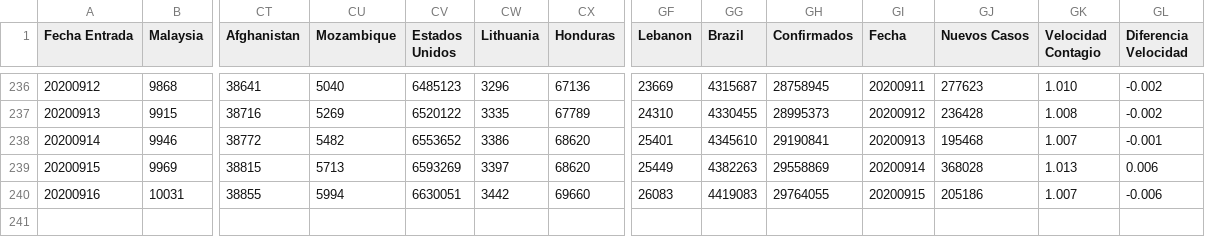
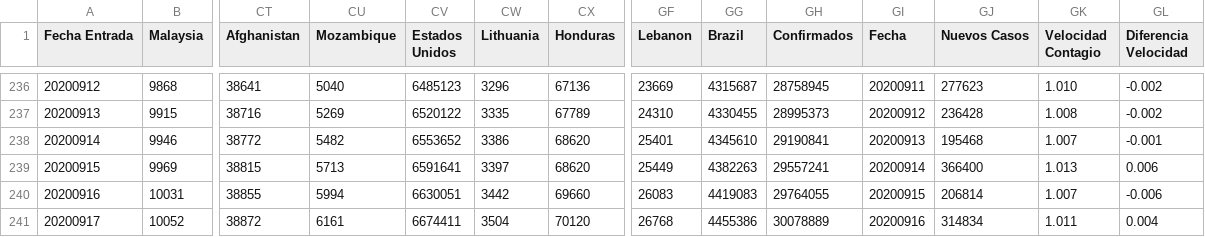
Before and after one commit to juanjmtzs/BI-COVID19, a CSV file: CONFIRMED_LOAD.csv, drawn as a sheet; only a part is shown, gaps mark what is left out; rows hold the shown columns only; the diff names each change by its address in the sheet, - before the commit and + after, or states it on an @@ line.

```diff
--- a/CONFIRMED_LOAD.csv
+++ b/CONFIRMED_LOAD.csv
-CV239 (Estados Unidos): 6593269
+CV239 (Estados Unidos): 6591641
-GH239 (Confirmados): 29558869
+GH239 (Confirmados): 29557241
-GJ239 (Nuevos Casos): 368028
+GJ239 (Nuevos Casos): 366400
-GJ240 (Nuevos Casos): 205186
+GJ240 (Nuevos Casos): 206814
+row 241: 20200917 | 10052 | 38872 | 6161 | 6674411 | 3504 | 70120 | 26768 | 4455386 | 30078889 | 20200916 | 314834 | 1.011 | 0.004
```
Also changed, not shown: DAILY_NEW_CONFIRMED_LOAD.csv, DEATH_LOAD.csv, 12 other files.
